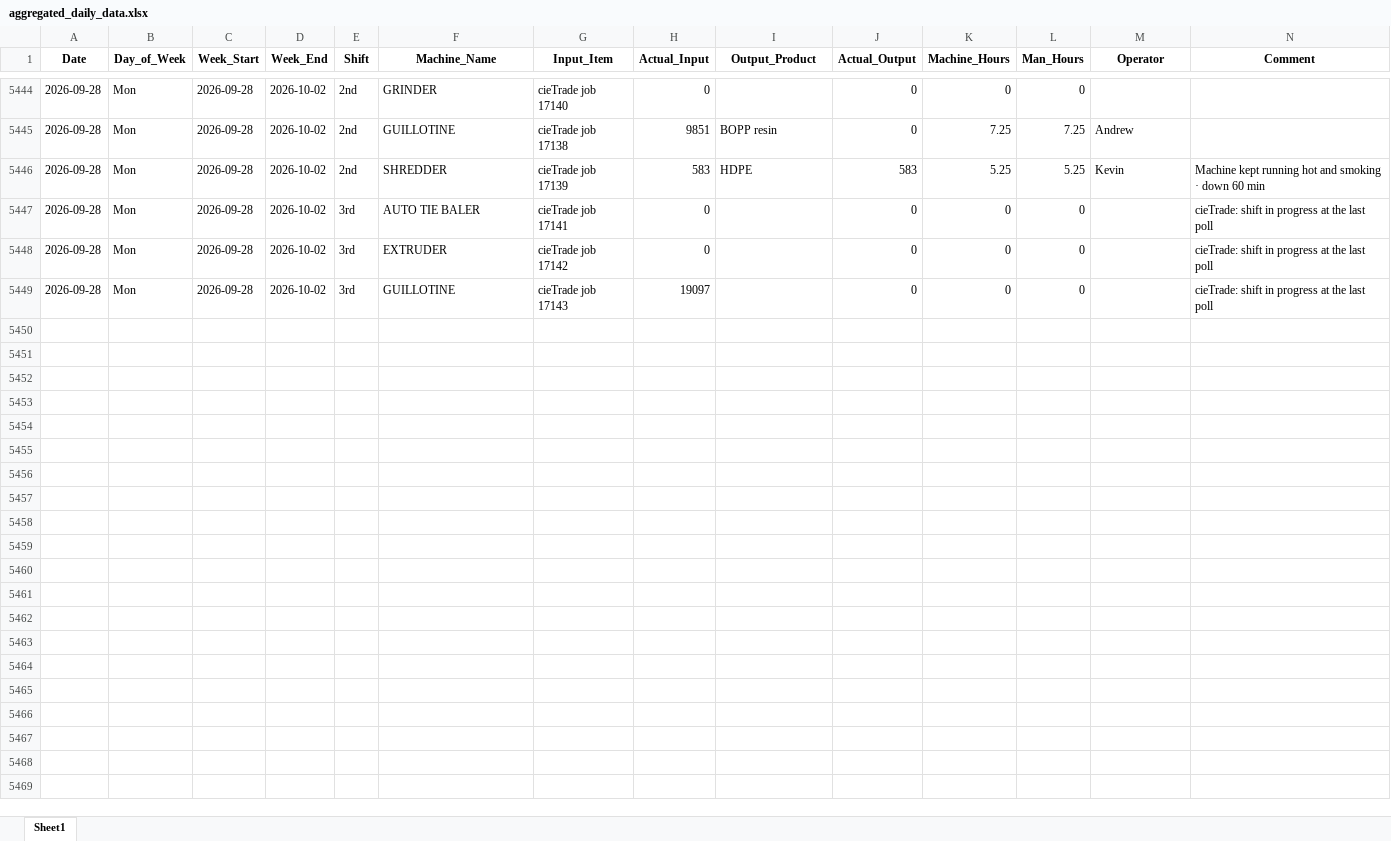
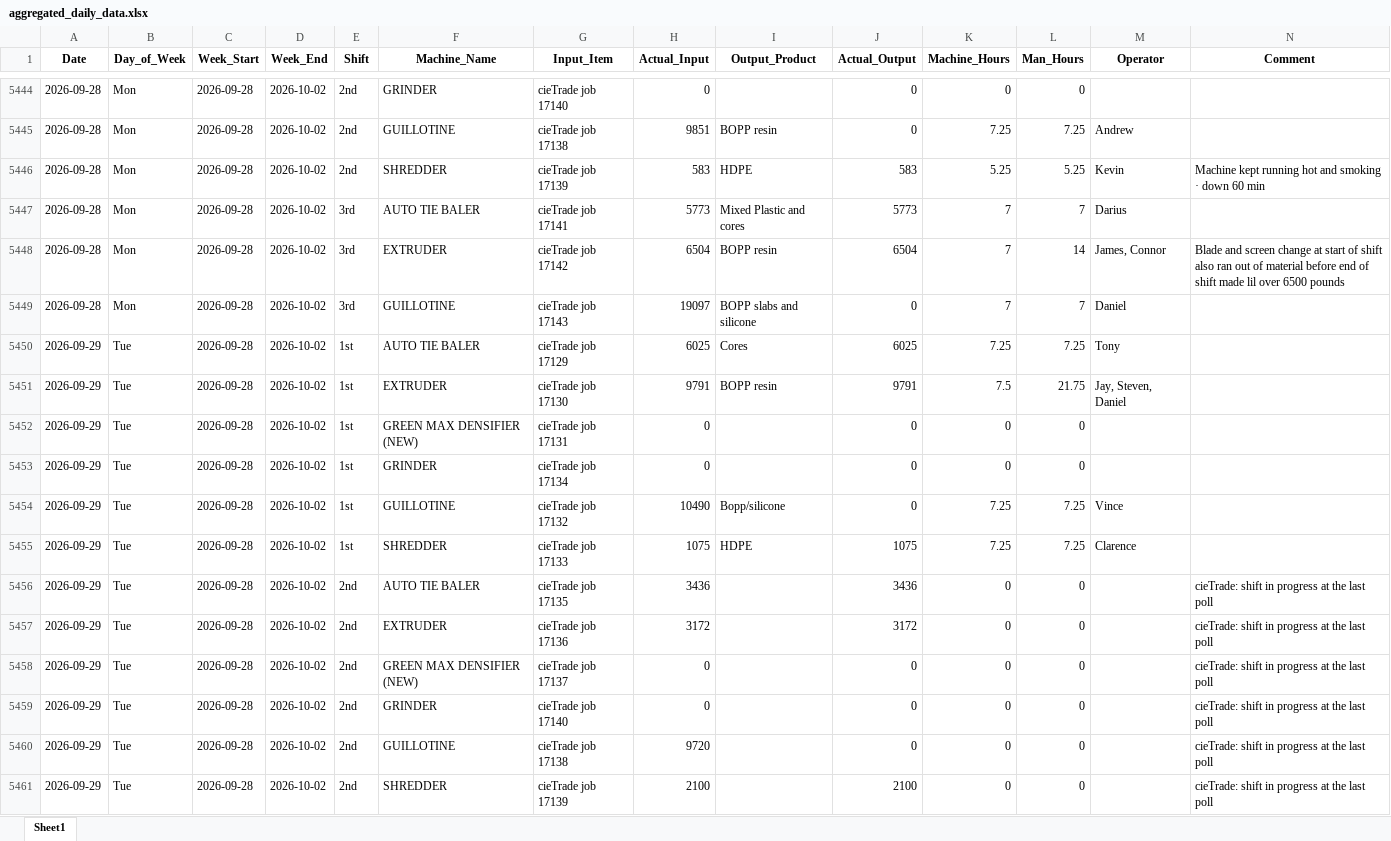
Before and after one commit to zabdulla/walton_production, an Excel workbook: data/aggregated_daily_data.xlsx, sheet Sheet1, drawn as a sheet; only a part is shown, gaps mark what is left out; values as stored, in another font and other column widths than the file's, no borders; addresses are those after the commit; rows hold the shown columns only; the diff names each change by its address in the sheet, - before the commit and + after, or states it on an @@ line.

```diff
--- a/data/aggregated_daily_data.xlsx (sheet Sheet1)
+++ b/data/aggregated_daily_data.xlsx (sheet Sheet1)
+row 5447: 2026-09-28 | Mon | 2026-09-28 | 2026-10-02 | 3rd | AUTO TIE BALER | cieTrade job 17141 | 5773 | Mixed Plastic and cores | 5773 | 7 | 7 | Darius
+row 5448: 2026-09-28 | Mon | 2026-09-28 | 2026-10-02 | 3rd | EXTRUDER | cieTrade job 17142 | 6504 | BOPP resin | 6504 | 7 | 14 | James, Connor | Blade and screen change at start of shift also ran out of material before end of shift made lil over 6500 pounds
+row 5449: 2026-09-28 | Mon | 2026-09-28 | 2026-10-02 | 3rd | GUILLOTINE | cieTrade job 17143 | 19097 | BOPP slabs and silicone | 0 | 7 | 7 | Daniel
+row 5450: 2026-09-29 | Tue | 2026-09-28 | 2026-10-02 | 1st | AUTO TIE BALER | cieTrade job 17129 | 6025 | Cores | 6025 | 7.25 | 7.25 | Tony
+row 5451: 2026-09-29 | Tue | 2026-09-28 | 2026-10-02 | 1st | EXTRUDER | cieTrade job 17130 | 9791 | BOPP resin | 9791 | 7.5 | 21.75 | Jay, Steven, Daniel
+row 5452: 2026-09-29 | Tue | 2026-09-28 | 2026-10-02 | 1st | GREEN MAX DENSIFIER (NEW) | cieTrade job 17131 | 0 |  | 0 | 0 | 0
+row 5453: 2026-09-29 | Tue | 2026-09-28 | 2026-10-02 | 1st | GRINDER | cieTrade job 17134 | 0 |  | 0 | 0 | 0
+row 5454: 2026-09-29 | Tue | 2026-09-28 | 2026-10-02 | 1st | GUILLOTINE | cieTrade job 17132 | 10490 | Bopp/silicone | 0 | 7.25 | 7.25 | Vince
+row 5455: 2026-09-29 | Tue | 2026-09-28 | 2026-10-02 | 1st | SHREDDER | cieTrade job 17133 | 1075 | HDPE | 1075 | 7.25 | 7.25 | Clarence
+row 5456: 2026-09-29 | Tue | 2026-09-28 | 2026-10-02 | 2nd | AUTO TIE BALER | cieTrade job 17135 | 3436 |  | 3436 | 0 | 0 |  | cieTrade: shift in progress at the last poll
+row 5457: 2026-09-29 | Tue | 2026-09-28 | 2026-10-02 | 2nd | EXTRUDER | cieTrade job 17136 | 3172 |  | 3172 | 0 | 0 |  | cieTrade: shift in progress at the last poll
-A5458:A5460 (Date): 2026-09-28
+A5458:A5460 (Date): 2026-09-29
-B5458:B5460 (Day_of_Week): Mon
+B5458:B5460 (Day_of_Week): Tue
-E5458:E5460 (Shift): 3rd
+E5458:E5460 (Shift): 2nd
-F5458 (Machine_Name): AUTO TIE BALER
+F5458 (Machine_Name): GREEN MAX DENSIFIER (NEW)
-G5458 (Input_Item): cieTrade job 17141
+G5458 (Input_Item): cieTrade job 17137
-F5459 (Machine_Name): EXTRUDER
+F5459 (Machine_Name): GRINDER
-G5459 (Input_Item): cieTrade job 17142
+G5459 (Input_Item): cieTrade job 17140
-G5460 (Input_Item): cieTrade job 17143
+G5460 (Input_Item): cieTrade job 17138
-H5460 (Actual_Input): 19097
+H5460 (Actual_Input): 9720
+row 5461: 2026-09-29 | Tue | 2026-09-28 | 2026-10-02 | 2nd | SHREDDER | cieTrade job 17139 | 2100 |  | 2100 | 0 | 0 |  | cieTrade: shift in progress at the last poll
```
Also changed, not shown: data/aggregated_notes.xlsx, 3 other files.
